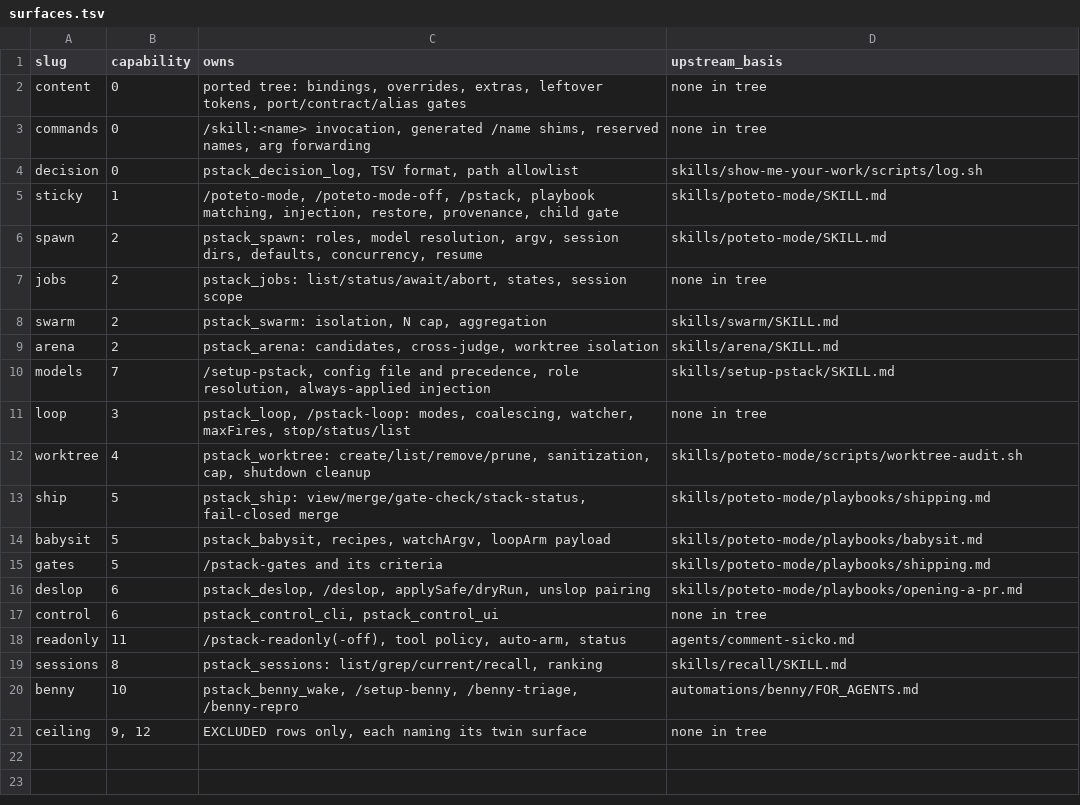
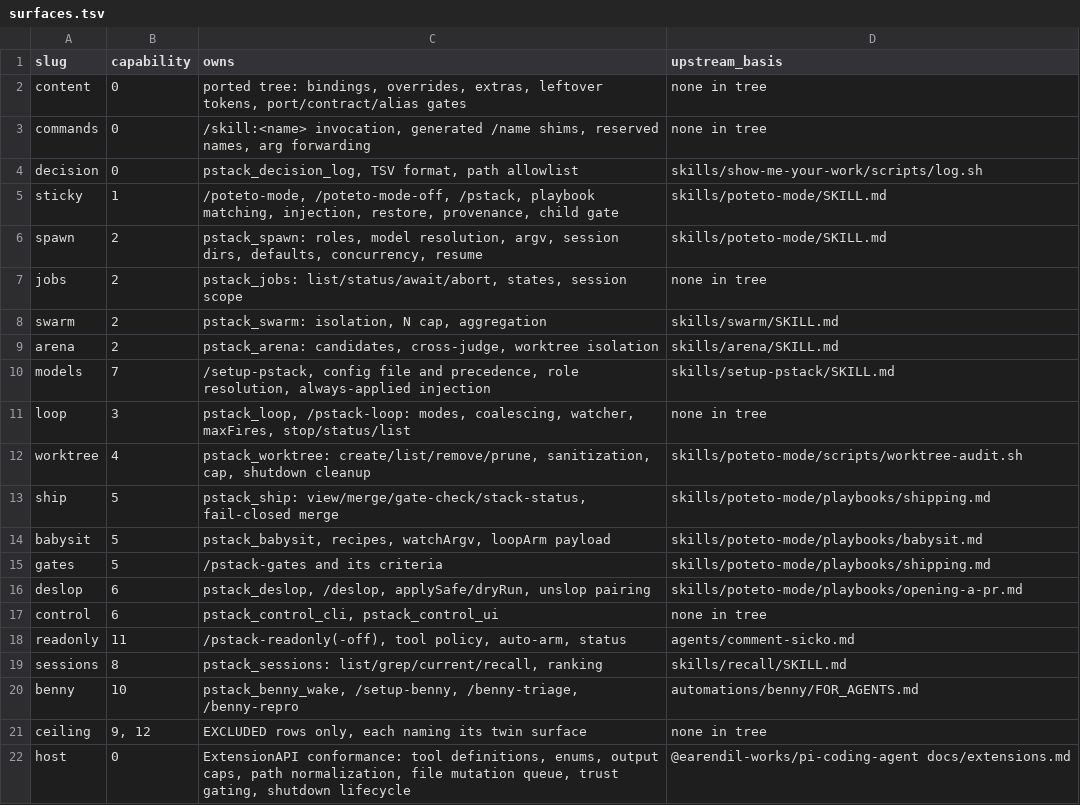
Before and after one commit to just-joshn/pi-pstack, a TSV file: spec/surfaces.tsv, drawn as a sheet; the diff names each change by its address in the sheet, - before the commit and + after, or states it on an @@ line.

```diff
--- a/spec/surfaces.tsv
+++ b/spec/surfaces.tsv
+row 22: host | 0 | ExtensionAPI conformance: tool definitions, enums, output caps, path normalization, file mutation queue, trust gating, shutdown lifecycle | @earendil-works/pi-coding-agent docs/extensions.md
```
Also changed, not shown: .pi/decisions.tsv, spec/contracts/shipping.tsv, 56 other files.
